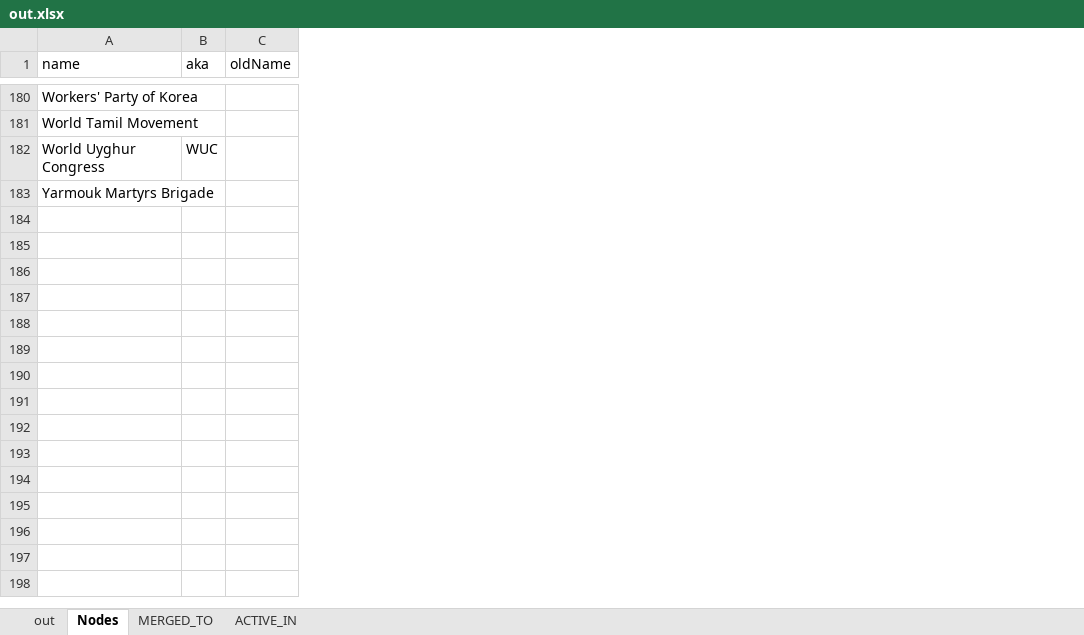
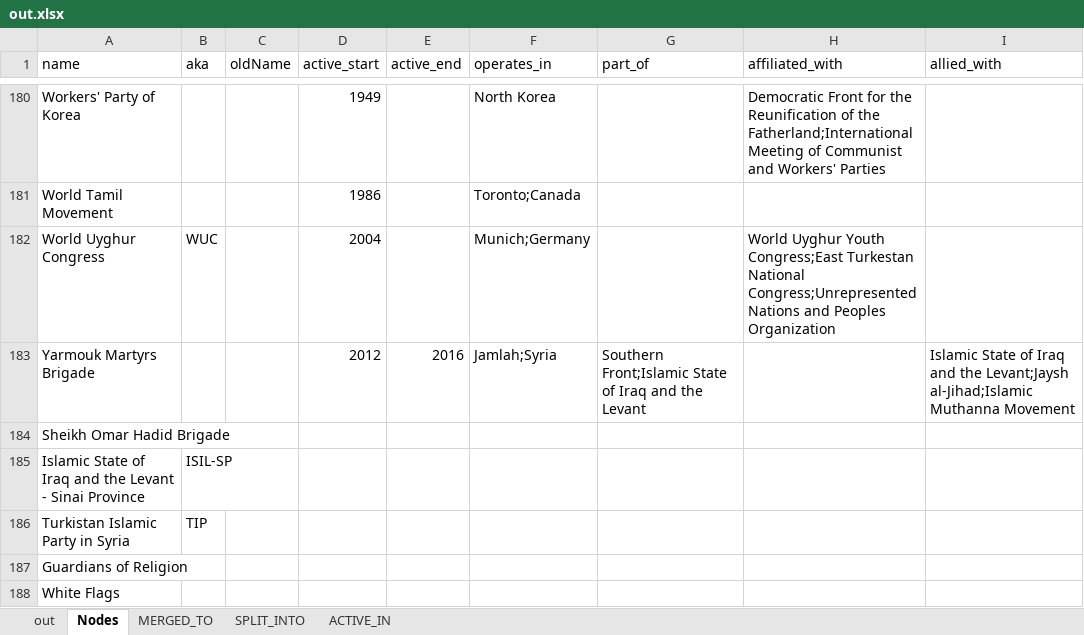
Before and after one commit to conflict-net-project/cnet-analysis, an Excel workbook: raw/out.xlsx, sheet Nodes, drawn as a sheet; only a part is shown, gaps mark what is left out; values as stored, in another font and other column widths than the file's, no borders; the diff covers the shown part only; the diff names each change by its address in the sheet, - before the commit and + after, or states it on an @@ line.

Commit message:
Cleaned location, active years and affiliation data

```diff
--- a/raw/out.xlsx (sheet Nodes)
+++ b/raw/out.xlsx (sheet Nodes)
+sheet tab: SPLIT_INTO
+column D (active_start), rows 180-183: 1949 | 1986 | 2004 | 2012
+column E (active_end), row 183: 2016
+column F (operates_in), rows 180-183: North Korea | Toronto;Canada | Munich;Germany | Jamlah;Syria
+column G (part_of), row 183: Southern Front;Islamic State of Iraq and the Levant
+column H (affiliated_with), rows 180-182: Democratic Front for the Reunification of the Fatherland;International Meeting of Communist and Workers' Parties |  | World Uyghur Youth Congress;East Turkestan National Congress;Unrepresented Nations and Peoples Organization
+column I (allied_with), row 183: Islamic State of Iraq and the Levant;Jaysh al-Jihad;Islamic Muthanna Movement
+row 184: Sheikh Omar Hadid Brigade
+row 185: Islamic State of Iraq and the Levant - Sinai Province | ISIL-SP
+row 186: Turkistan Islamic Party in Syria | TIP
+row 187: Guardians of Religion
+row 188: White Flags
```
Also changed, not shown: 5 added rows, 1 removed row and 30 edited cells elsewhere in this sheet, sheet out, sheet MERGED_TO.
